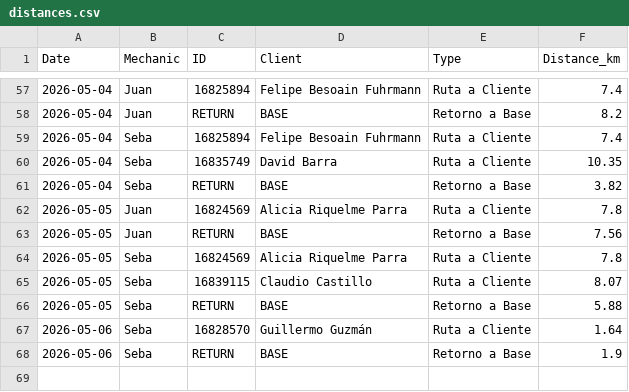
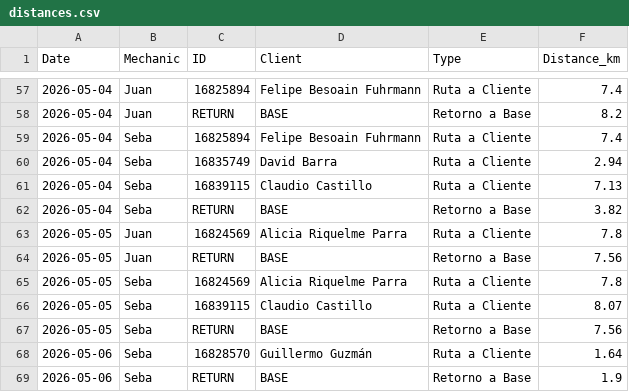
Before and after one commit to worldofvitox/mapa-diario, a CSV file: distances.csv, drawn as a sheet; only a part is shown, gaps mark what is left out.

```diff
--- a/distances.csv
+++ b/distances.csv
@@ -59,3 +59,4 @@ Date,Mechanic,ID,Client,Type,Distance_km
 2026-05-04,Seba,16825894,Felipe Besoain Fuhrmann,Ruta a Cliente,7.4
-2026-05-04,Seba,16835749,David Barra,Ruta a Cliente,10.35
+2026-05-04,Seba,16835749,David Barra,Ruta a Cliente,2.94
+2026-05-04,Seba,16839115,Claudio Castillo,Ruta a Cliente,7.13
 2026-05-04,Seba,RETURN,BASE,Retorno a Base,3.82
@@ -65,3 +66,3 @@ Date,Mechanic,ID,Client,Type,Distance_km
 2026-05-05,Seba,16839115,Claudio Castillo,Ruta a Cliente,8.07
-2026-05-05,Seba,RETURN,BASE,Retorno a Base,5.88
+2026-05-05,Seba,RETURN,BASE,Retorno a Base,7.56
 2026-05-06,Seba,16828570,Guillermo Guzmán,Ruta a Cliente,1.64
```
Also changed, not shown: 8 other files.
